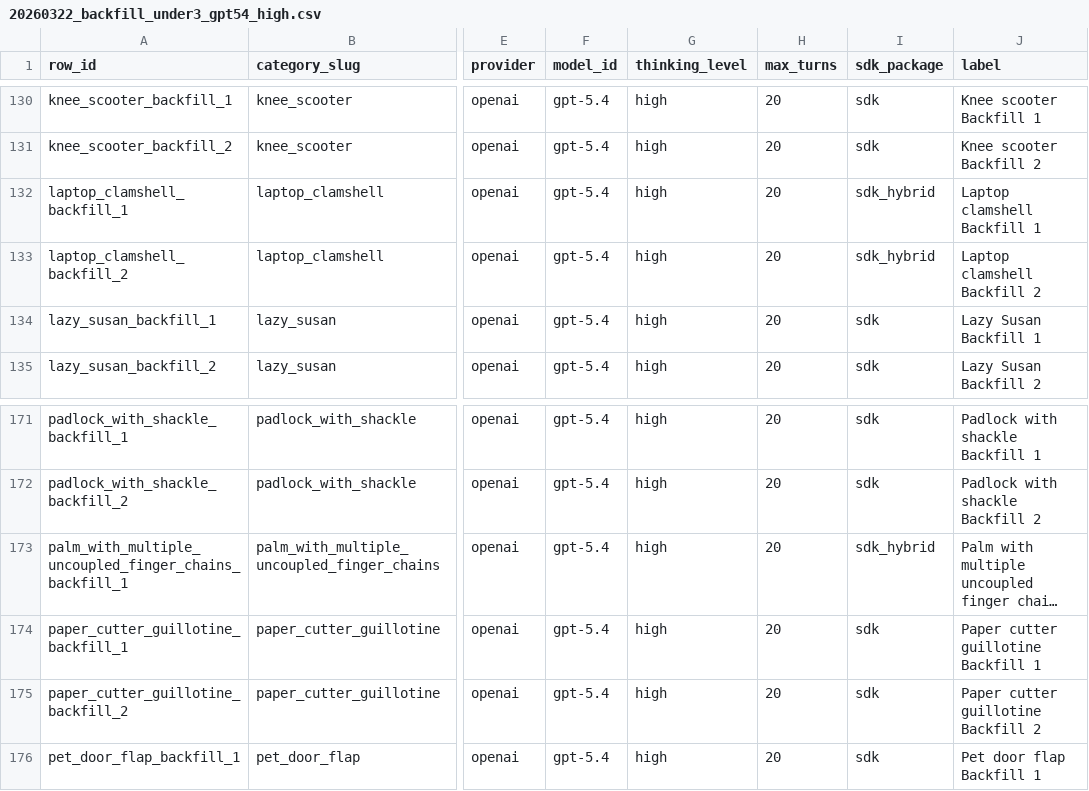
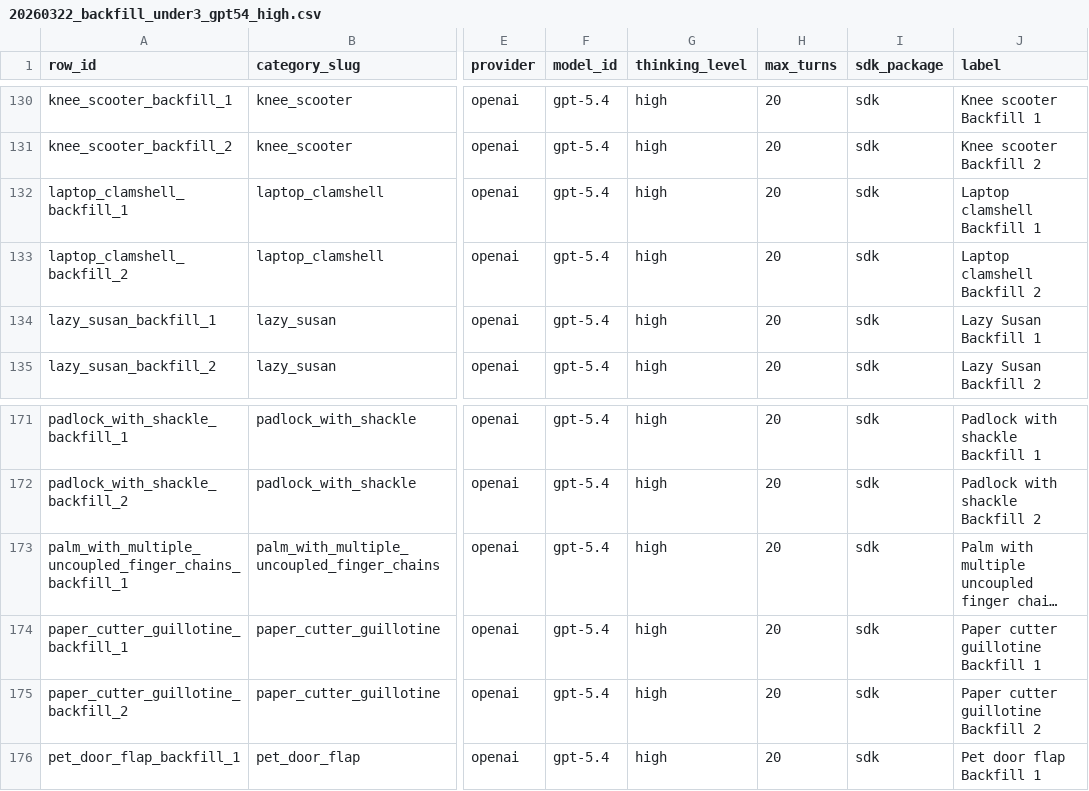
Before and after one commit to ytw25/articraft, a CSV file: data/batch_specs/20260322_backfill_under3_gpt54_high.csv, drawn as a sheet; only a part is shown, gaps mark what is left out; long unchanged cells end in …; the diff names each change by its address in the sheet, - before the commit and + after, or states it on an @@ line.

```diff
--- a/data/batch_specs/20260322_backfill_under3_gpt54_high.csv
+++ b/data/batch_specs/20260322_backfill_under3_gpt54_high.csv
-I132:I133 (sdk_package): sdk_hybrid
+I132:I133 (sdk_package): sdk
-I173 (sdk_package): sdk_hybrid
+I173 (sdk_package): sdk
```
Also changed, not shown: 2 other files.
